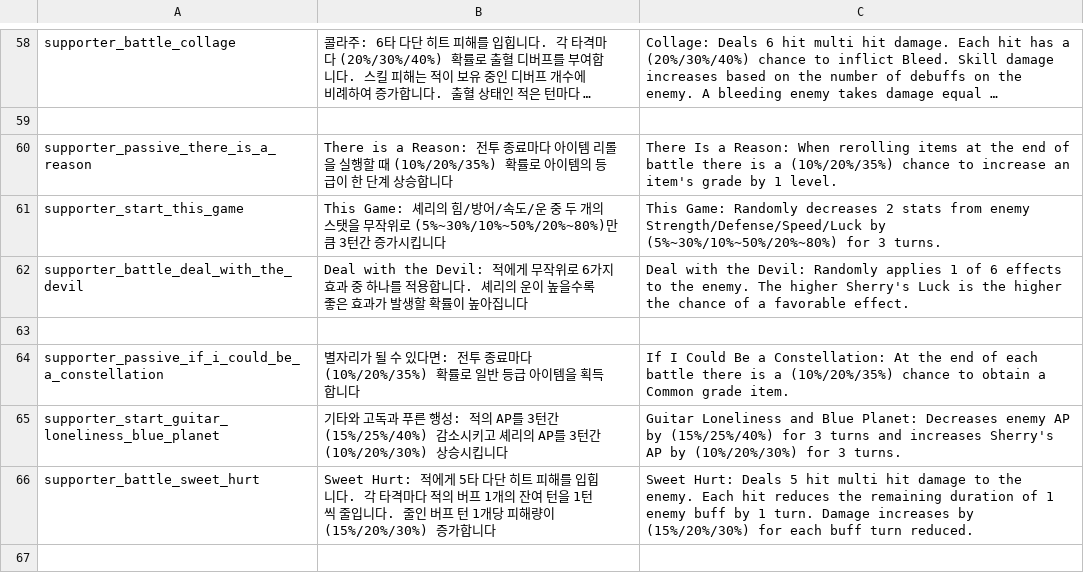
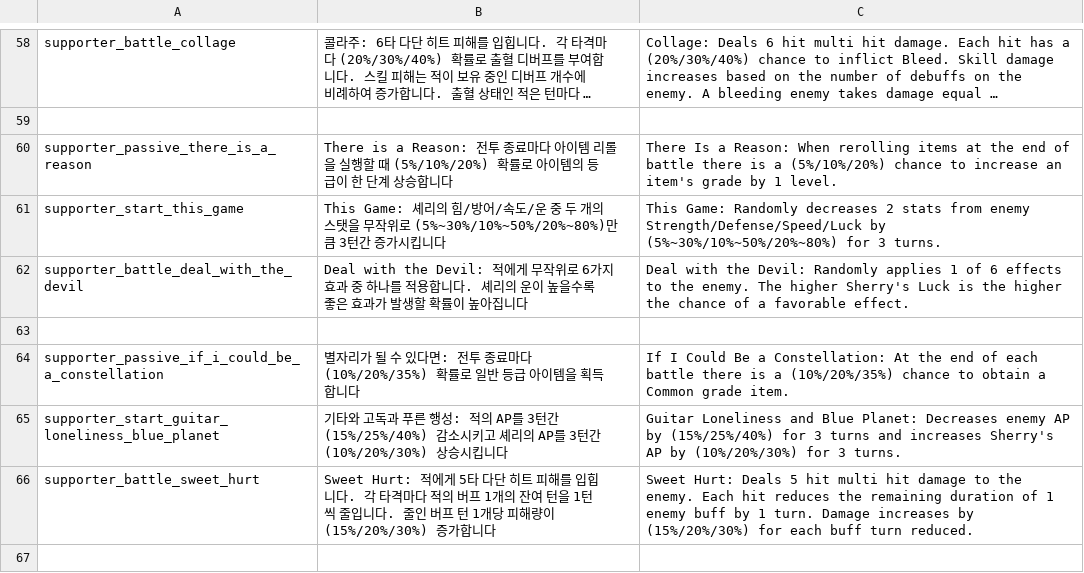
Before and after one commit to albertk0305/DevilsCut, a CSV file: Assets/CSV/Supporter.csv, drawn as a sheet; only a part is shown, gaps mark what is left out; long unchanged cells end in …; the diff names each change by its address in the sheet, - before the commit and + after, or states it on an @@ line.

```diff
--- a/Assets/CSV/Supporter.csv
+++ b/Assets/CSV/Supporter.csv
-B60: …할 때 (10%/20%/35%) 확률로…
+B60: …할 때 (5%/10%/20%) 확률로…
-C60: …is a (10%/20%/35%) chance to…
+C60: …is a (5%/10%/20%) chance to…
```
Also changed, not shown: Assets/CSV/item.csv, 42 other files.
